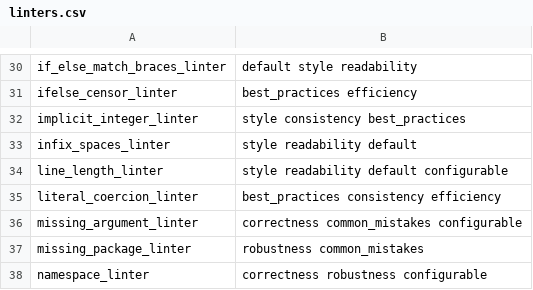
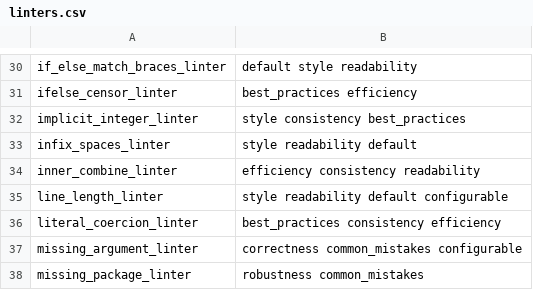
Before and after one commit to r-lib/lintr, a CSV file: inst/lintr/linters.csv, drawn as a sheet; only a part is shown, gaps mark what is left out; the shorter side is filled out with more unchanged rows.

Commit message:
New inner_combine_linter

```diff
--- a/inst/lintr/linters.csv
+++ b/inst/lintr/linters.csv
@@ -33,2 +33,3 @@ implicit_integer_linter,style consistency best_practices
 infix_spaces_linter,style readability default
+inner_combine_linter,efficiency consistency readability
 line_length_linter,style readability default configurable
```
Also changed, not shown: 10 other files.
